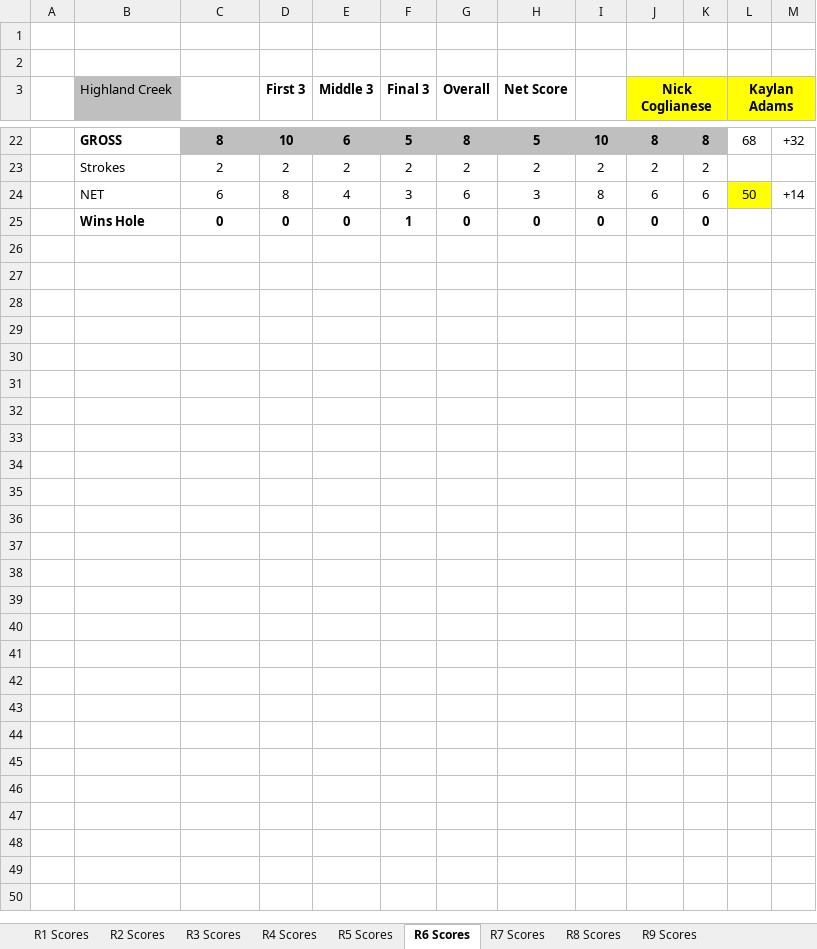
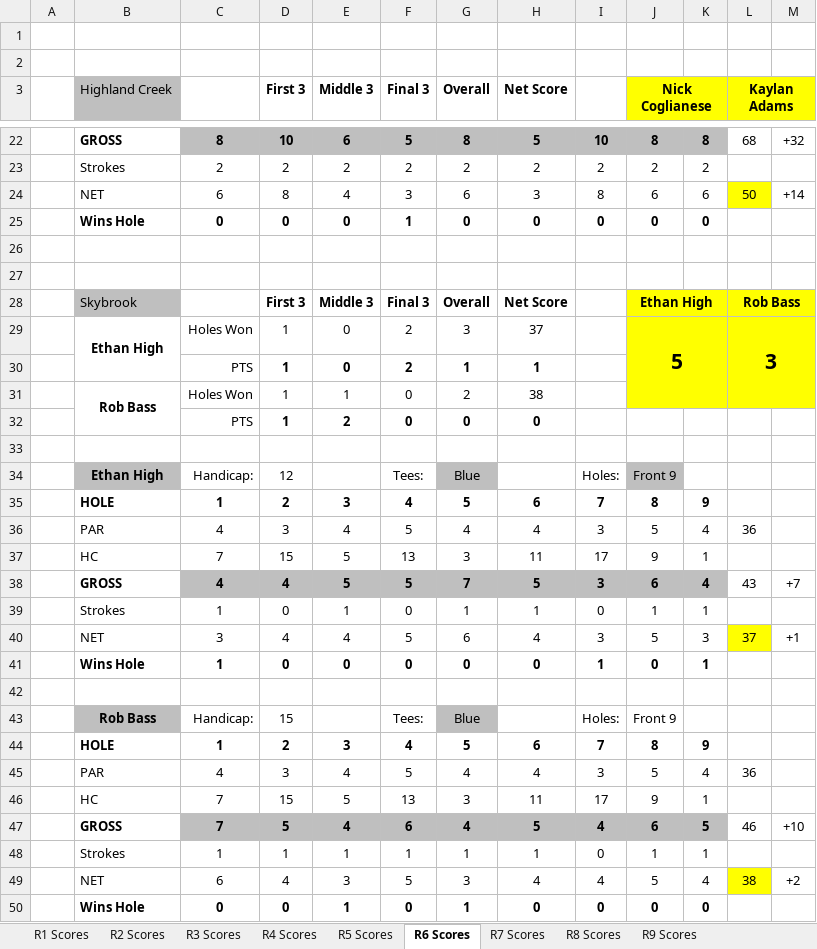
Before and after one commit to iSuite-LLC/charlotte-golf-league, an Excel workbook: Scores/Scores.xlsx, sheet R6 Scores, drawn as a sheet; only a part is shown, gaps mark what is left out; values as stored, in another font and other column widths than the file's, no borders; conditional formats not drawn; the diff names each change by its address in the sheet, - before the commit and + after, or states it on an @@ line.

Commit message:
R6: Ethan High def. Rob Bass 5-3 | R8: Ethan High def. Curtis Lynn 7-1
R6 Skybrook  - Ethan High 5, Rob Bass 3      (NET 37 vs 38)
R8 Skybrook  - Ethan High 7, Curtis Lynn 1   (NET 33 vs 40)

Ethan takes the top seed from Curtis Lynn: 39 pts on 6-0-0, avg NET 37.0.
Curtis drops to second at 30 pts and takes his first loss of the season.
Rob Bass falls to 8 pts at 0-2-1.

R6 now 2 of 6 recorded; R8 1 of 7 (played ahead of its Sep 14 window).
R3-R5 makeup matches still outstanding.

Standings verified against the Scores 2026 tab - totals, records, avg NET,
and seed order all reconcile, withdrawn players unseeded.

```diff
--- a/Scores/Scores.xlsx (sheet R6 Scores)
+++ b/Scores/Scores.xlsx (sheet R6 Scores)
+row 26: (empty)
+row 27: (empty)
+row 28:  | Skybrook |  | First 3 | Middle 3 | Final 3 | Overall | Net Score |  | Ethan High |  | Rob Bass
+row 29:  | Ethan High | Holes Won | 1 | 0 | 2 | 3 | 37 |  | 5 |  | 3
+row 30:  |  | PTS | 1 | 0 | 2 | 1 | 1
+row 31:  | Rob Bass | Holes Won | 1 | 1 | 0 | 2 | 38
+row 32:  |  | PTS | 1 | 2 | 0 | 0 | 0
+row 33: (empty)
+row 34:  | Ethan High | Handicap: | 12 |  | Tees: | Blue |  | Holes: | Front 9
+row 35:  | HOLE | 1 | 2 | 3 | 4 | 5 | 6 | 7 | 8 | 9
+row 36:  | PAR | 4 | 3 | 4 | 5 | 4 | 4 | 3 | 5 | 4 | 36
+row 37:  | HC | 7 | 15 | 5 | 13 | 3 | 11 | 17 | 9 | 1
+row 38:  | GROSS | 4 | 4 | 5 | 5 | 7 | 5 | 3 | 6 | 4 | 43 | +7
+row 39:  | Strokes | 1 | 0 | 1 | 0 | 1 | 1 | 0 | 1 | 1
+row 40:  | NET | 3 | 4 | 4 | 5 | 6 | 4 | 3 | 5 | 3 | 37 | +1
+row 41:  | Wins Hole | 1 | 0 | 0 | 0 | 0 | 0 | 1 | 0 | 1
+row 42: (empty)
+row 43:  | Rob Bass | Handicap: | 15 |  | Tees: | Blue |  | Holes: | Front 9
+row 44:  | HOLE | 1 | 2 | 3 | 4 | 5 | 6 | 7 | 8 | 9
+row 45:  | PAR | 4 | 3 | 4 | 5 | 4 | 4 | 3 | 5 | 4 | 36
+row 46:  | HC | 7 | 15 | 5 | 13 | 3 | 11 | 17 | 9 | 1
+row 47:  | GROSS | 7 | 5 | 4 | 6 | 4 | 5 | 4 | 6 | 5 | 46 | +10
+row 48:  | Strokes | 1 | 1 | 1 | 1 | 1 | 1 | 0 | 1 | 1
+row 49:  | NET | 6 | 4 | 3 | 5 | 3 | 4 | 4 | 5 | 4 | 38 | +2
+row 50:  | Wins Hole | 0 | 0 | 1 | 0 | 1 | 0 | 0 | 0 | 0
```
Also changed, not shown: sheet R8 Scores, 2026 IMI Golf League.xlsx, Score Calculator.xlsx, 2 other files.
